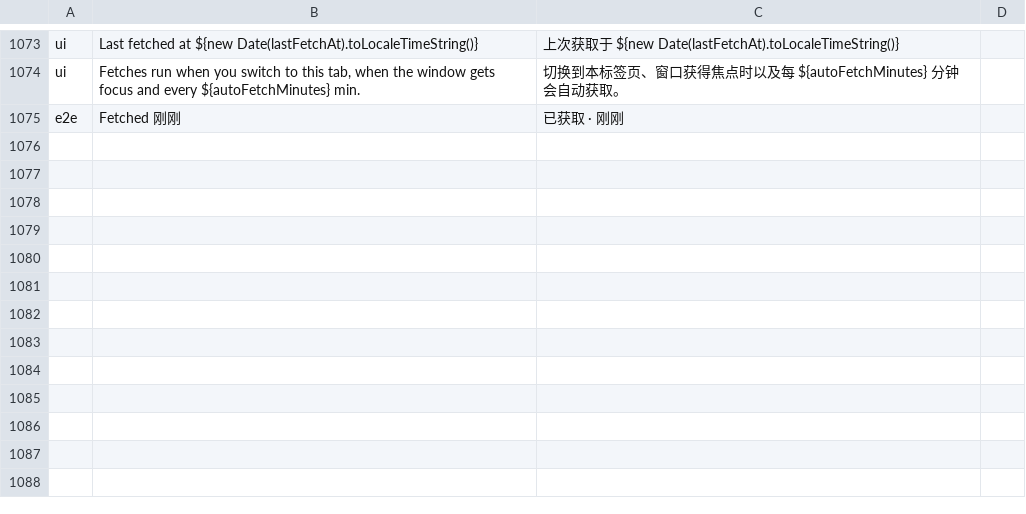
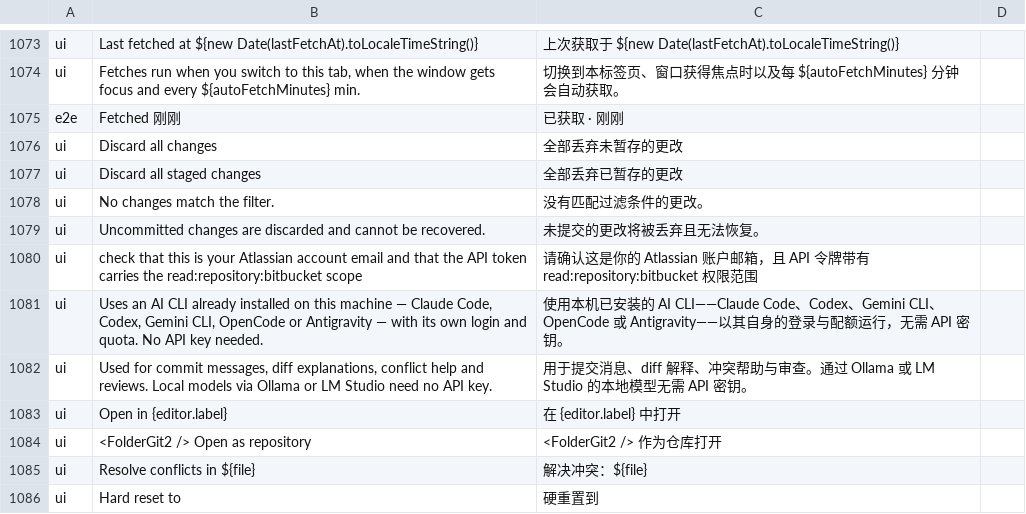
Before and after one commit to wuwuzhazha/angkorgit-zh, a TSV file: zh-dict/dict.tsv, drawn as a sheet; only a part is shown, gaps mark what is left out; the diff names each change by its address in the sheet, - before the commit and + after, or states it on an @@ line.

Commit message:
fix(i18n): stop auto-translating the hand-written docs and website
Applying the dictionary to upstream's English docs/website produced
half-Chinese marketing copy (Git 客户端 for macOS, I got tired of
Git 客户端s...). Those files are hand-written Chinese, so skip them in
the localizer and restore README/docs/website from the pre-merge commit
after every merge; upstream edits to them surface in the watch report
for manual porting.

Also add the full phrases the upstream trial exposed (Discard all
changes, Hard reset to, Resolve conflicts in ${file}, the AI/Atlassian
sentences) and drop the superseded upstream release.yml.

```diff
--- a/zh-dict/dict.tsv
+++ b/zh-dict/dict.tsv
+row 1076: ui | Discard all changes | 全部丢弃未暂存的更改
+row 1077: ui | Discard all staged changes | 全部丢弃已暂存的更改
+row 1078: ui | No changes match the filter. | 没有匹配过滤条件的更改。
+row 1079: ui | Uncommitted changes are discarded and cannot be recovered. | 未提交的更改将被丢弃且无法恢复。
+row 1080: ui | check that this is your Atlassian account email and that the API token carries the read:repository:bitbucket scope | 请确认这是你的 Atlassian 账户邮箱，且 API 令牌带有 read:repository:bitbucket 权限范围
+row 1081: ui | Uses an AI CLI already installed on this machine — Claude Code, Codex, Gemini CLI, OpenCode or Antigravity — with its own login and quota. No API key needed. | 使用本机已安装的 AI CLI——Claude Code、Codex、Gemini CLI、OpenCode 或 Antigravity——以其自身的登录与配额运行，无需 API 密钥。
+row 1082: ui | Used for commit messages, diff explanations, conflict help and reviews. Local models via Ollama or LM Studio need no API key. | 用于提交消息、diff 解释、冲突帮助与审查。通过 Ollama 或 LM Studio 的本地模型无需 API 密钥。
+row 1083: ui | Open in {editor.label} | 在 {editor.label} 中打开
+row 1084: ui | <FolderGit2 /> Open as repository | <FolderGit2 /> 作为仓库打开
+row 1085: ui | Resolve conflicts in ${file} | 解决冲突：${file}
+row 1086: ui | Hard reset to | 硬重置到
```
Also changed, not shown: 5 other files.
